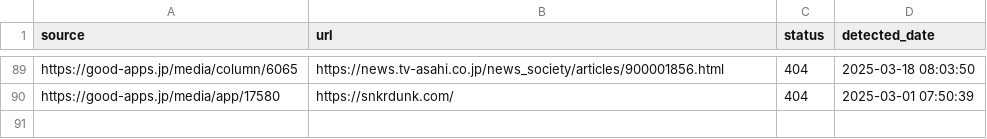
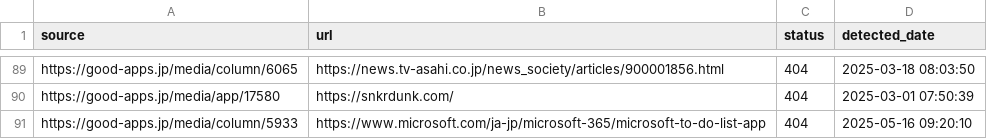
Before and after one commit to niki-nakamura/404-error-handling-and-SEO-optimization, a CSV file: broken_links.csv, drawn as a sheet; only a part is shown, gaps mark what is left out; the diff names each change by its address in the sheet, - before the commit and + after, or states it on an @@ line.

```diff
--- a/broken_links.csv
+++ b/broken_links.csv
+row 91: https://good-apps.jp/media/column/5933 | https://www.microsoft.com/ja-jp/microsoft-365/microsoft-to-do-list-app | 404 | 2025-05-16 09:20:10
```
